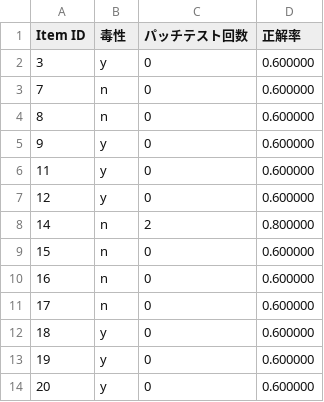
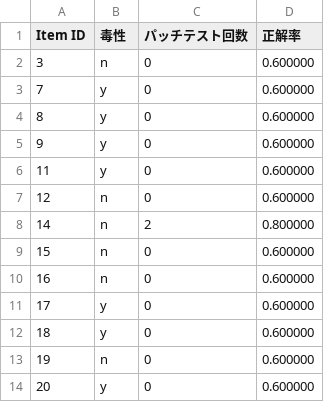
Before and after one commit to bibindon/StarmanLib, a CSV file: StarmanLib/x64/StarmanLibTest/patchTestInfoSave2.csv, drawn as a sheet.

```diff
--- a/StarmanLib/x64/StarmanLibTest/patchTestInfoSave2.csv
+++ b/StarmanLib/x64/StarmanLibTest/patchTestInfoSave2.csv
@@ -1,8 +1,8 @@
 Item ID,毒性,パッチテスト回数,正解率
-3,y,0,0.600000
-7,n,0,0.600000
-8,n,0,0.600000
+3,n,0,0.600000
+7,y,0,0.600000
+8,y,0,0.600000
 9,y,0,0.600000
 11,y,0,0.600000
-12,y,0,0.600000
+12,n,0,0.600000
 14,n,2,0.800000
@@ -10,5 +10,5 @@
 16,n,0,0.600000
-17,n,0,0.600000
+17,y,0,0.600000
 18,y,0,0.600000
-19,y,0,0.600000
+19,n,0,0.600000
 20,y,0,0.600000
```
Also changed, not shown: 54 other files.
